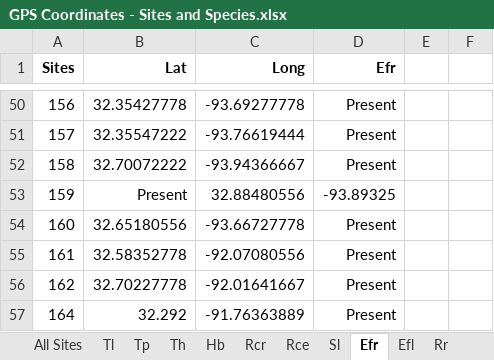
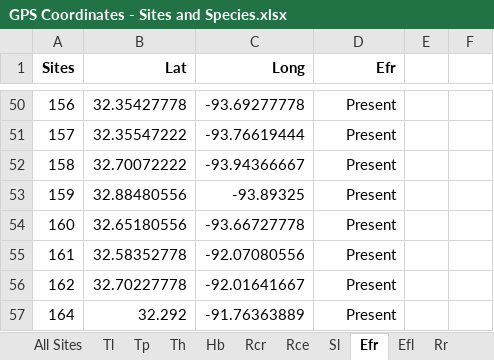
Before and after one commit to marymiller2/new_spongehunters, an Excel workbook: map_data_files/GPS Coordinates - Sites and Species.xlsx, sheet Efr, drawn as a sheet; only a part is shown, gaps mark what is left out; values as stored, in another font and other column widths than the file's, no borders; the diff names each change by its address in the sheet, - before the commit and + after, or states it on an @@ line.

```diff
--- a/map_data_files/GPS Coordinates - Sites and Species.xlsx (sheet Efr)
+++ b/map_data_files/GPS Coordinates - Sites and Species.xlsx (sheet Efr)
-B53 (Lat): Present
+B53 (Lat): 32.88480556
-C53 (Long): 32.88480556
+C53 (Long): -93.89325
-D53 (Efr): -93.89325
+D53 (Efr): Present
```
Also changed, not shown: 46 other files.
